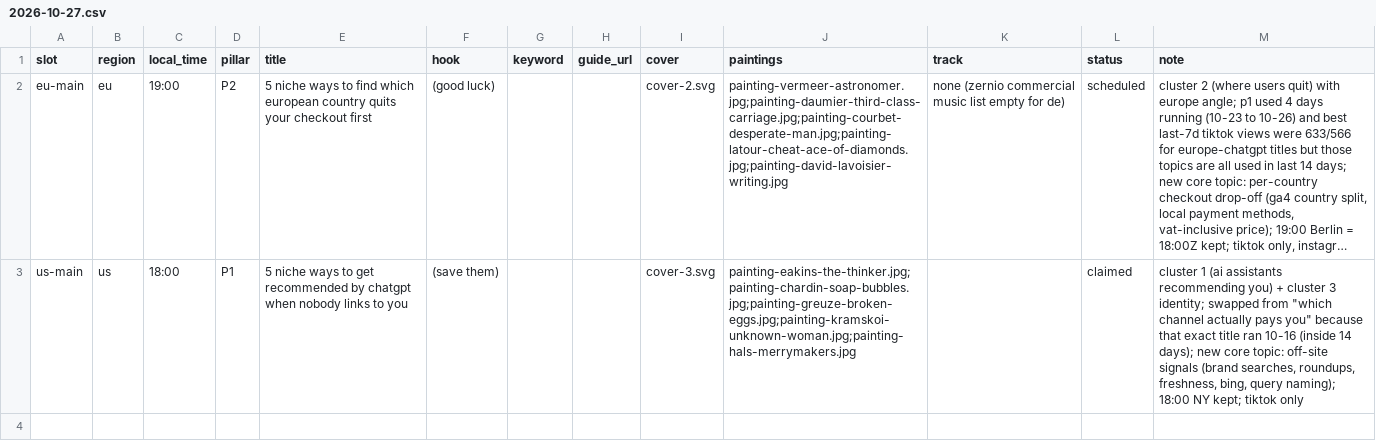
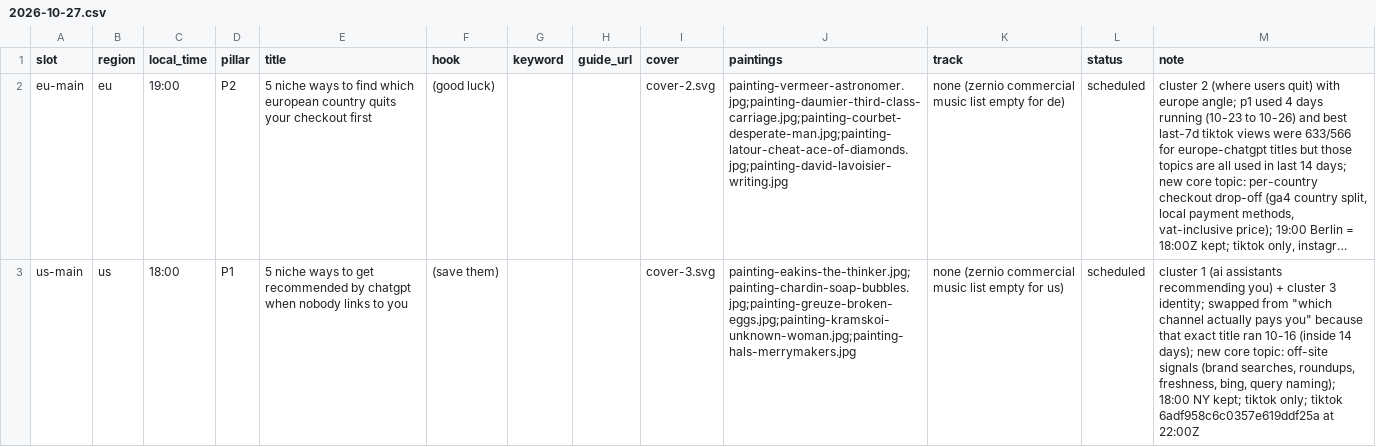
Before and after one commit to MinuraKariyawasam/social-imgs, a CSV file: plans/2026-10-27.csv, drawn as a sheet; long unchanged cells end in …; the diff names each change by its address in the sheet, - before the commit and + after, or states it on an @@ line.

```diff
--- a/plans/2026-10-27.csv
+++ b/plans/2026-10-27.csv
-K3 (track): (empty)
+K3 (track): none (zernio commercial music list empty for us)
-L3 (status): claimed
+L3 (status): scheduled
-M3 (note): …kept; tiktok only
+M3 (note): …kept; tiktok only; tiktok 6adf958c6c0357e619ddf25a at 22:00Z
```
Also changed, not shown: log.csv, 1 other file.
